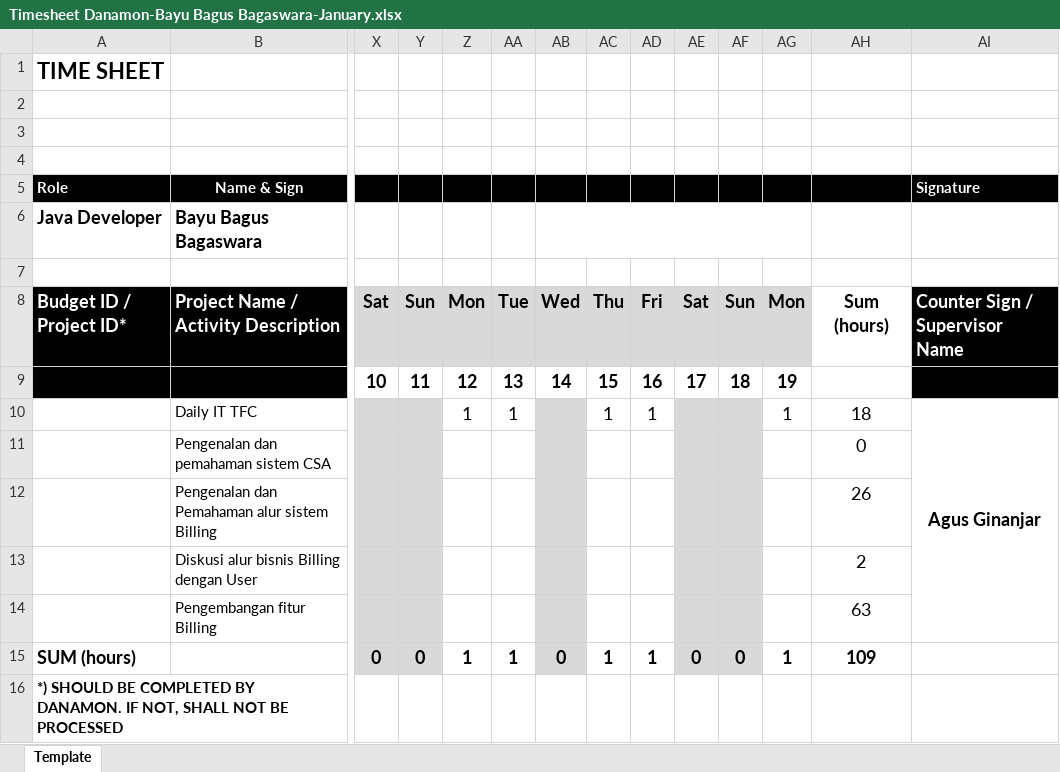
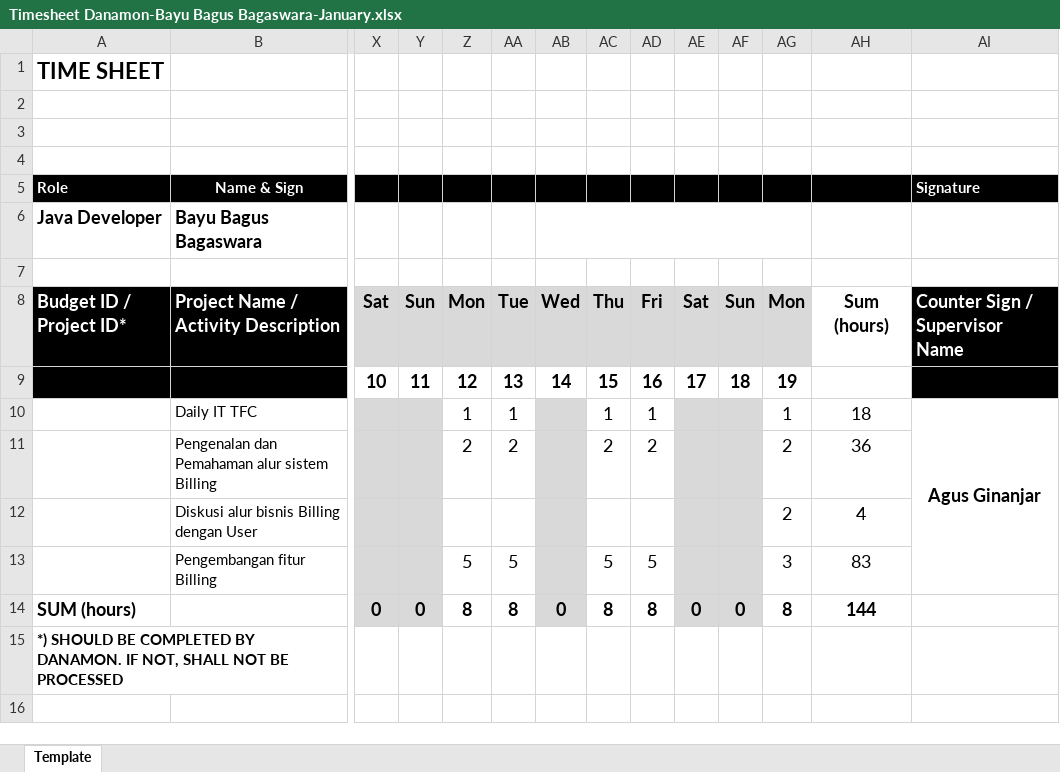
Before and after one commit to bayubagusbagaswara/timesheet-danamon, an Excel workbook: 2_Jan_2024_sd_Feb_2024/Timesheet Danamon-Bayu Bagus Bagaswara-January.xlsx, sheet Template, drawn as a sheet; only a part is shown, gaps mark what is left out; values as stored, in another font and other column widths than the file's, no borders; charts and pictures not drawn; removed rows and columns are numbered as before the commit, all else as after; rows hold the shown columns only; the diff names each change by its address in the sheet, - before the commit and + after, or states it on an @@ line.

Commit message:
update

```diff
--- a/2_Jan_2024_sd_Feb_2024/Timesheet Danamon-Bayu Bagus Bagaswara-January.xlsx (sheet Template)
+++ b/2_Jan_2024_sd_Feb_2024/Timesheet Danamon-Bayu Bagus Bagaswara-January.xlsx (sheet Template)
-row 11:  | Pengenalan dan pemahaman sistem CSA |  |  |  |  |  |  |  |  |  |  | 0
-Z11: (empty)
+Z11: 2
-AA11: (empty)
+AA11: 2
-AC11: (empty)
+AC11: 2
-AD11: (empty)
+AD11: 2
-AG11:AG12: (empty)
+AG11:AG12: 2
-AH11: 26
+AH11: 36
-AH12: 2
+AH12: 4
-Z13: (empty)
+Z13: 5
-AA13: (empty)
+AA13: 5
-AC13: (empty)
+AC13: 5
-AD13: (empty)
+AD13: 5
-AG13: (empty)
+AG13: 3
-AH13: 63
+AH13: 83
-Z14: 1
+Z14: 8
-AA14: 1
+AA14: 8
-AC14: 1
+AC14: 8
-AD14: 1
+AD14: 8
-AG14: 1
+AG14: 8
-AH14: 109
+AH14: 144
```
Also changed, not shown: formulas that keep their value.
